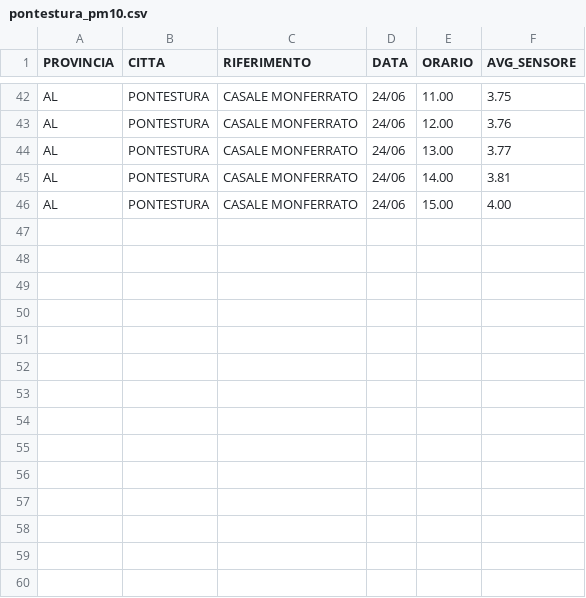
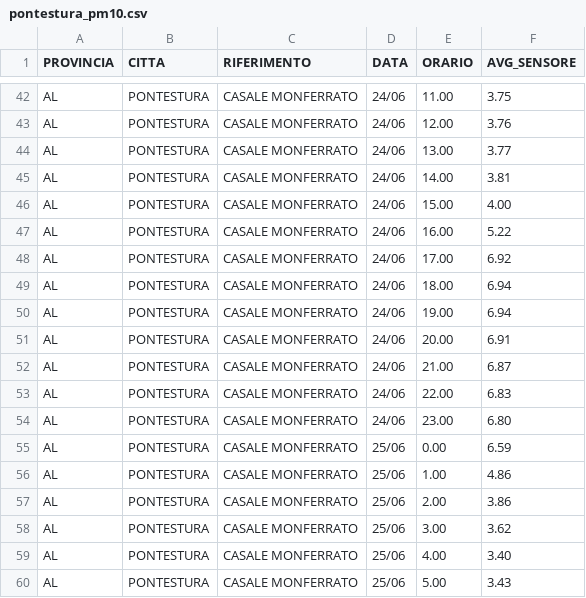
Before and after one commit to is-sobrero/pm10-ml, a CSV file: datasets/pontestura_pm10.csv, drawn as a sheet; only a part is shown, gaps mark what is left out.

Commit message:
Update pontestura_pm10.csv

```diff
--- a/datasets/pontestura_pm10.csv
+++ b/datasets/pontestura_pm10.csv
@@ -46 +46,15 @@ AL,PONTESTURA,CASALE MONFERRATO,24/06,14.00,3.81
 AL,PONTESTURA,CASALE MONFERRATO,24/06,15.00,4.00
+AL,PONTESTURA,CASALE MONFERRATO,24/06,16.00,5.22
+AL,PONTESTURA,CASALE MONFERRATO,24/06,17.00,6.92
+AL,PONTESTURA,CASALE MONFERRATO,24/06,18.00,6.94
+AL,PONTESTURA,CASALE MONFERRATO,24/06,19.00,6.94
+AL,PONTESTURA,CASALE MONFERRATO,24/06,20.00,6.91
+AL,PONTESTURA,CASALE MONFERRATO,24/06,21.00,6.87
+AL,PONTESTURA,CASALE MONFERRATO,24/06,22.00,6.83
+AL,PONTESTURA,CASALE MONFERRATO,24/06,23.00,6.80
+AL,PONTESTURA,CASALE MONFERRATO,25/06,0.00,6.59
+AL,PONTESTURA,CASALE MONFERRATO,25/06,1.00,4.86
+AL,PONTESTURA,CASALE MONFERRATO,25/06,2.00,3.86
+AL,PONTESTURA,CASALE MONFERRATO,25/06,3.00,3.62
+AL,PONTESTURA,CASALE MONFERRATO,25/06,4.00,3.40
+AL,PONTESTURA,CASALE MONFERRATO,25/06,5.00,3.43
```
